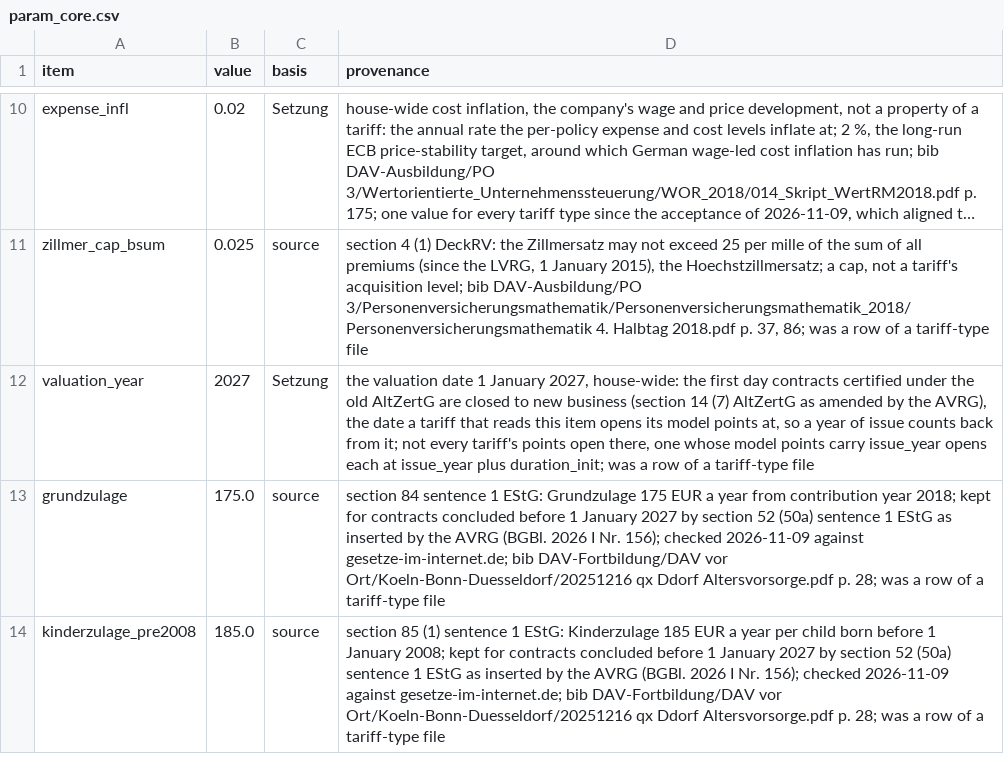
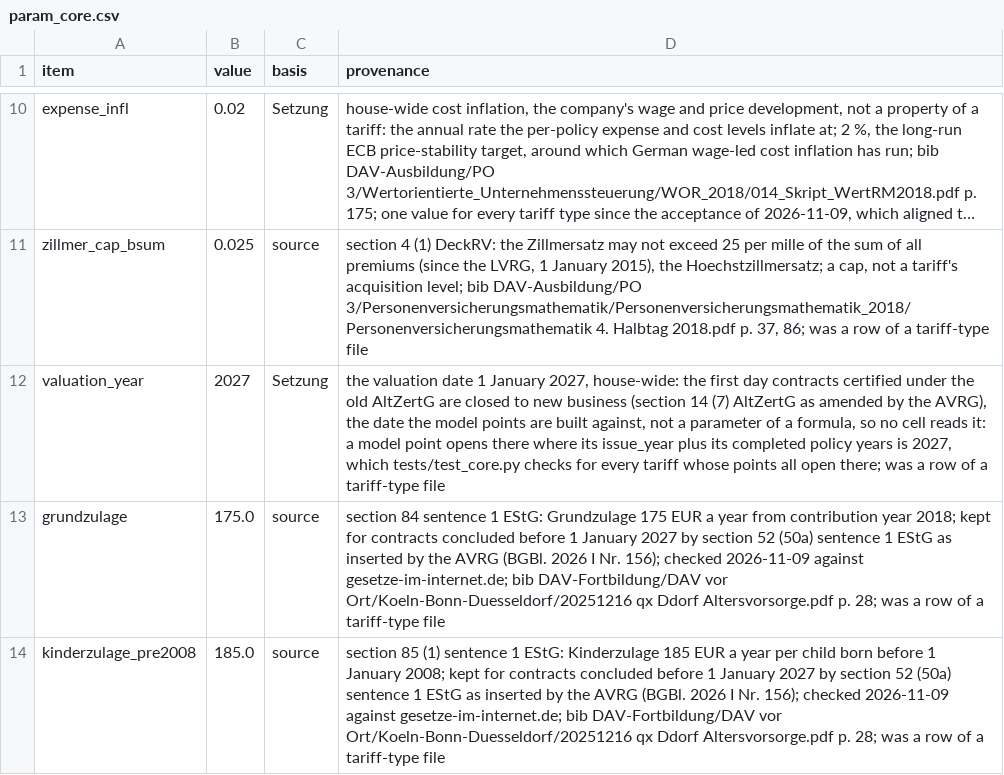
Before and after one commit to Degelmann-Solutions/delib-testbed, a CSV file: core/Core/Data/param_core.csv, drawn as a sheet; only a part is shown, gaps mark what is left out; long unchanged cells end in …; the diff names each change by its address in the sheet, - before the commit and + after, or states it on an @@ line.

```diff
--- a/core/Core/Data/param_core.csv
+++ b/core/Core/Data/param_core.csv
-D12 (provenance): …the date a tariff that reads this item opens its model points at, so a year of issue counts back from it; not every tariff's points open there, one whose model points carry issue_year opens each at issue_year plus duration_init; was a…
+D12 (provenance): …the date the model points are built against, not a parameter of a formula, so no cell reads it: a model point opens there where its issue_year plus its completed policy years is 2027, which tests/test_core.py checks for every tariff whose points all open there; was a…
```
Also changed, not shown: products/riester_rente/model_point_table.csv, 9 other files.
